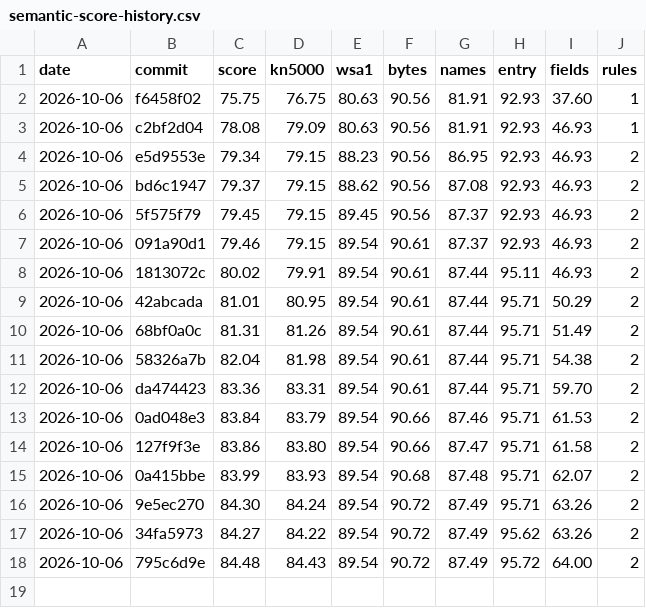
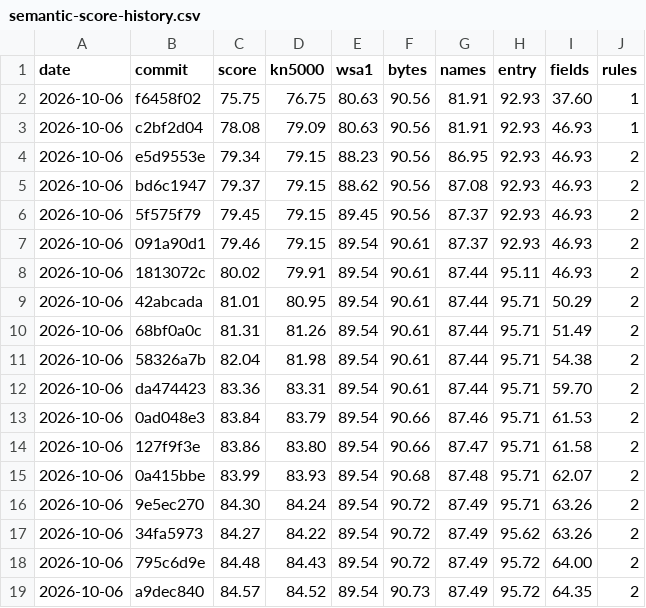
Before and after one commit to ArqueologiaDigital/kn5000-roms-disasm, a CSV file: docs/badges/semantic-score-history.csv, drawn as a sheet.

```diff
--- a/docs/badges/semantic-score-history.csv
+++ b/docs/badges/semantic-score-history.csv
@@ -18 +18,2 @@ date,commit,score,kn5000,wsa1,bytes,names,entry,fields,rules
 2026-10-06,795c6d9e,84.48,84.43,89.54,90.72,87.49,95.72,64.00,2
+2026-10-06,a9dec840,84.57,84.52,89.54,90.73,87.49,95.72,64.35,2
```
Also changed, not shown: 27 other files.
